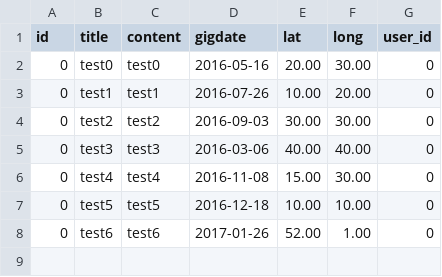
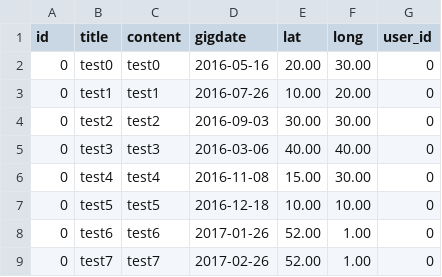
Before and after one commit to BramSchrooyen/AWD_Blog, a CSV file: database/seeds/csvs/blog_csv.csv, drawn as a sheet.

Commit message:
Markers met dezelfde coordinaten (dus zelfde stad) worden gebundeld en in 1 infowindow weergegeven. Blogs staan onder grote map op homepagina.

```diff
--- a/database/seeds/csvs/blog_csv.csv
+++ b/database/seeds/csvs/blog_csv.csv
@@ -8 +8,2 @@ id,title,content,gigdate,lat,long,user_id
 0,test6,test6,2017-01-26,52.00,1.00,0
+0,test7,test7,2017-02-26,52.00,1.00,0
```
Also changed, not shown: 11 other files.
